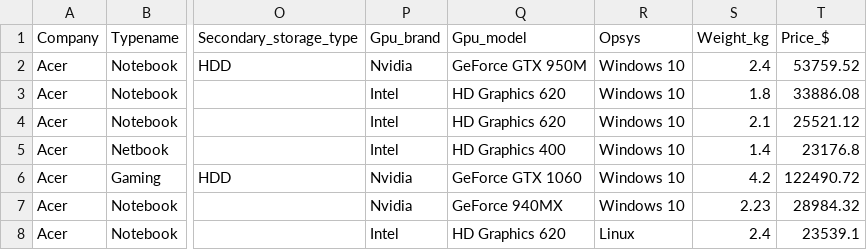
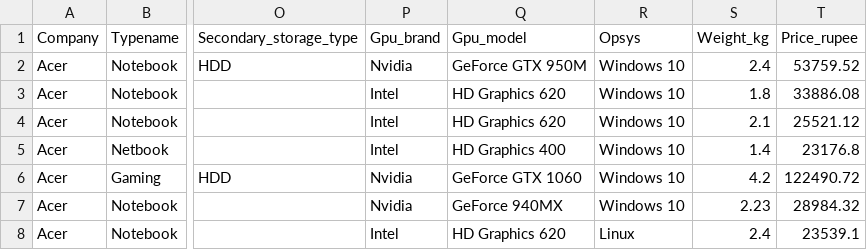
Before and after one commit to Donkedo/Cleaned_Data, a CSV file: laptopData_cleaned.csv, drawn as a sheet; only a part is shown, gaps mark what is left out; the diff names each change by its address in the sheet, - before the commit and + after, or states it on an @@ line.

Commit message:
Update laptopData_cleaned.csv

```diff
--- a/laptopData_cleaned.csv
+++ b/laptopData_cleaned.csv
-T1: Price_$
+T1: Price_rupee
```
